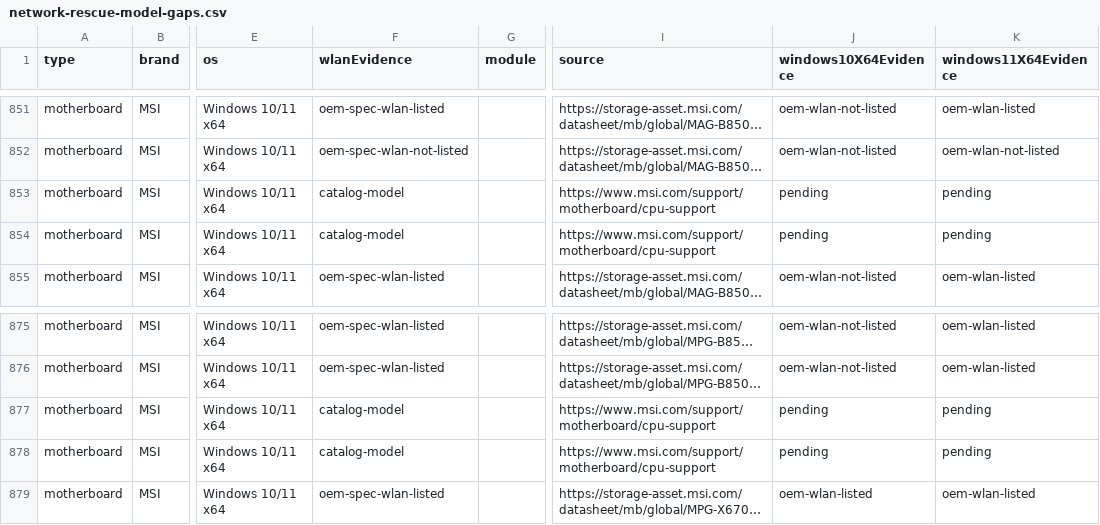
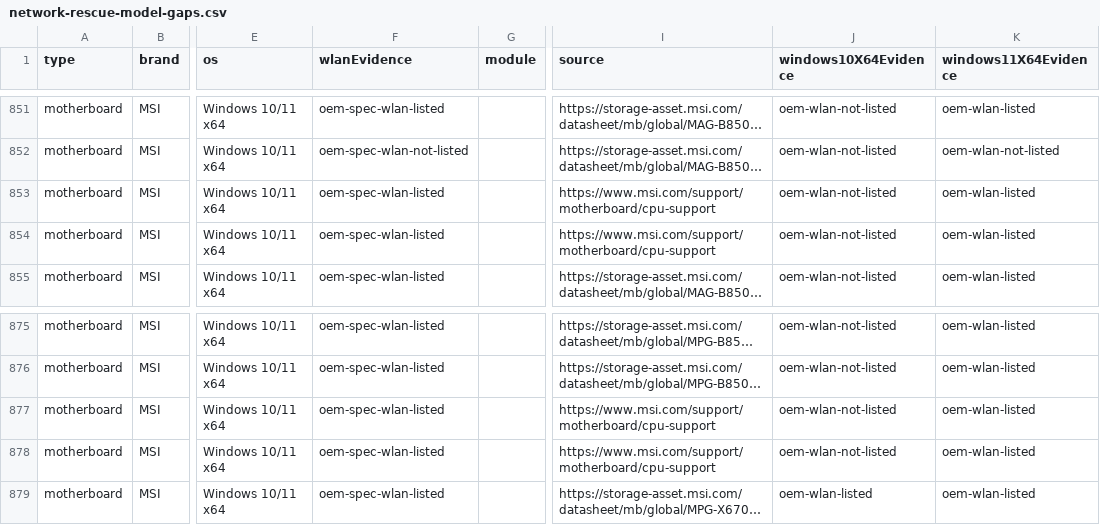
Before and after one commit to akikazu-pc/hardware-check, a CSV file: docs/network-rescue-model-gaps.csv, drawn as a sheet; only a part is shown, gaps mark what is left out; long unchanged cells end in …; the diff names each change by its address in the sheet, - before the commit and + after, or states it on an @@ line.

Commit message:
feat(rescue): msi wifi board cells
MSI specification pages name the pre-installed Wi-Fi 7 module, and the per-model driver panel lists the Wi-Fi driver for Windows 11 only. Close both systems for four Wi-Fi boards.

```diff
--- a/docs/network-rescue-model-gaps.csv
+++ b/docs/network-rescue-model-gaps.csv
-F853:F854 (wlanEvidence): catalog-model
+F853:F854 (wlanEvidence): oem-spec-wlan-listed
-J853:J854 (windows10X64Evidence): pending
+J853:J854 (windows10X64Evidence): oem-wlan-not-listed
-K853:K854 (windows11X64Evidence): pending
+K853:K854 (windows11X64Evidence): oem-wlan-listed
-F877:F878 (wlanEvidence): catalog-model
+F877:F878 (wlanEvidence): oem-spec-wlan-listed
-J877:J878 (windows10X64Evidence): pending
+J877:J878 (windows10X64Evidence): oem-wlan-not-listed
-K877:K878 (windows11X64Evidence): pending
+K877:K878 (windows11X64Evidence): oem-wlan-listed
```
Also changed, not shown: 1 other file.
